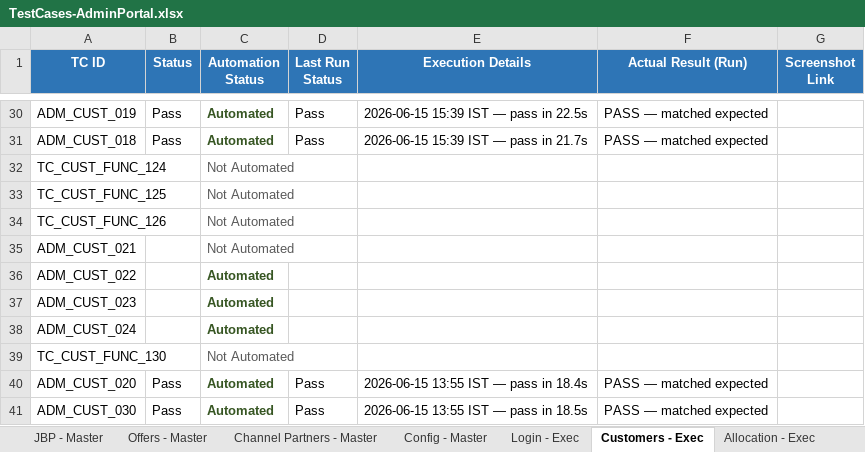
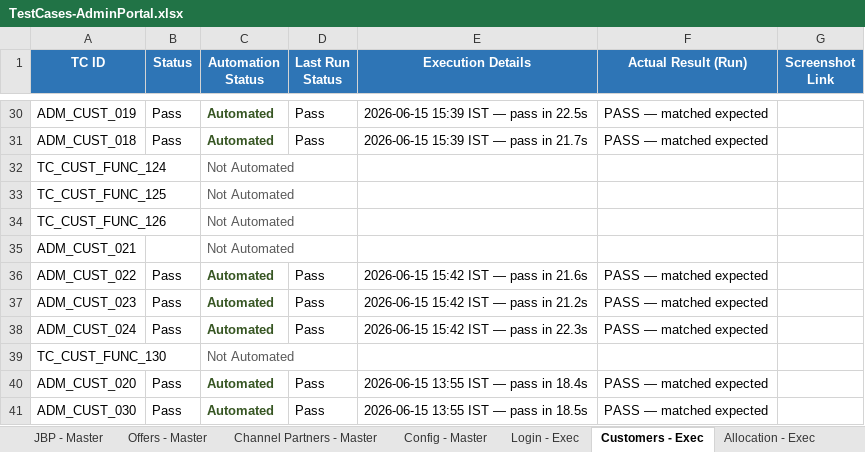
Before and after one commit to Anjalijha2/AI-Automation-hoabl, an Excel workbook: manual-qa-repository/07-execution/TestCases-AdminPortal.xlsx, sheet Customers - Exec, drawn as a sheet; only a part is shown, gaps mark what is left out; values as stored, in another font and other column widths than the file's, no borders; the diff names each change by its address in the sheet, - before the commit and + after, or states it on an @@ line.

```diff
--- a/manual-qa-repository/07-execution/TestCases-AdminPortal.xlsx (sheet Customers - Exec)
+++ b/manual-qa-repository/07-execution/TestCases-AdminPortal.xlsx (sheet Customers - Exec)
-B36:B38 (Status): (empty)
+B36:B38 (Status): Pass
-D36:D38 (Last Run Status): (empty)
+D36:D38 (Last Run Status): Pass
-E36 (Execution Details): (empty)
+E36 (Execution Details): 2026-06-15 15:42 IST — pass in 21.6s
-F36:F38 (Actual Result (Run)): (empty)
+F36:F38 (Actual Result (Run)): PASS — matched expected
-E37 (Execution Details): (empty)
+E37 (Execution Details): 2026-06-15 15:42 IST — pass in 21.2s
-E38 (Execution Details): (empty)
+E38 (Execution Details): 2026-06-15 15:42 IST — pass in 22.3s
```
